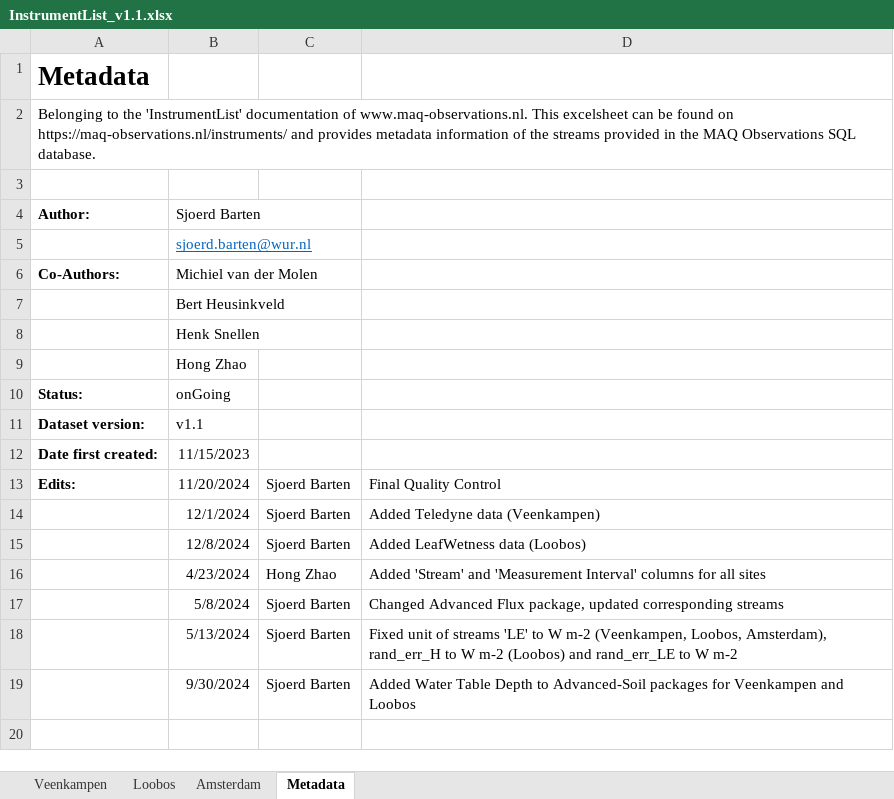
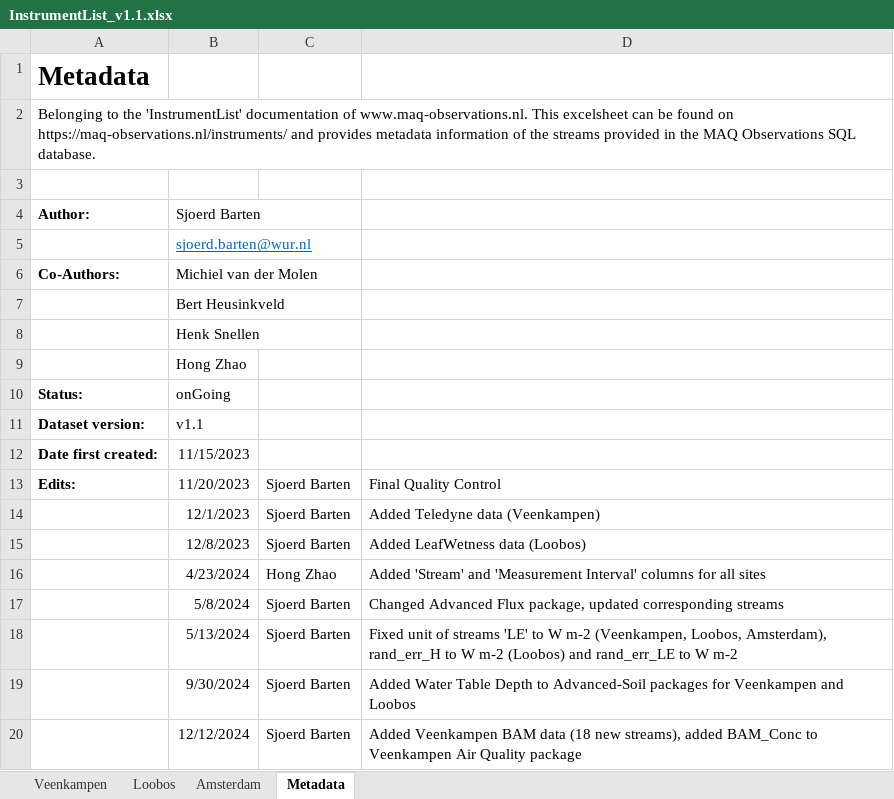
Before and after one commit to MAQ-Observations/post-processing, an Excel workbook: InstrumentList_v1.1.xlsx, sheet Metadata, drawn as a sheet; values as stored, in another font and other column widths than the file's, no borders; the diff names each change by its address in the sheet, - before the commit and + after, or states it on an @@ line.

Commit message:
Added Veenkampen BAM data (#9)
Added Veenkampen BAM data

```diff
--- a/InstrumentList_v1.1.xlsx (sheet Metadata)
+++ b/InstrumentList_v1.1.xlsx (sheet Metadata)
-B13 (Sjoerd Barten): 11/20/2024
+B13 (Sjoerd Barten): 11/20/2023
-B14 (Sjoerd Barten): 12/1/2024
+B14 (Sjoerd Barten): 12/1/2023
-B15 (Sjoerd Barten): 12/8/2024
+B15 (Sjoerd Barten): 12/8/2023
+row 20:  | 12/12/2024 | Sjoerd Barten | Added Veenkampen BAM data (18 new streams), added BAM_Conc to Veenkampen Air Quality package
```
Also changed, not shown: sheet Veenkampen.
